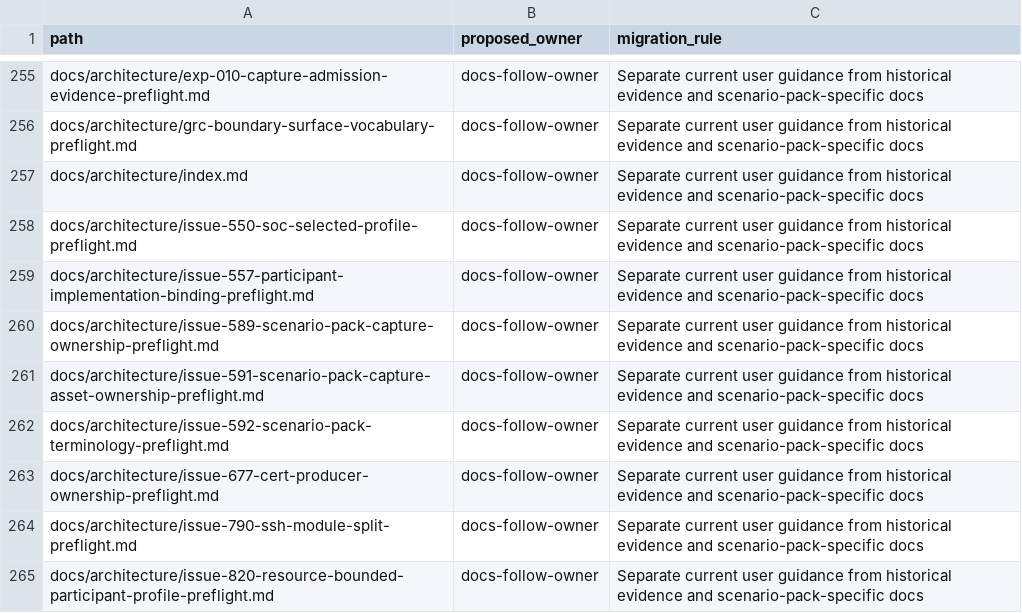
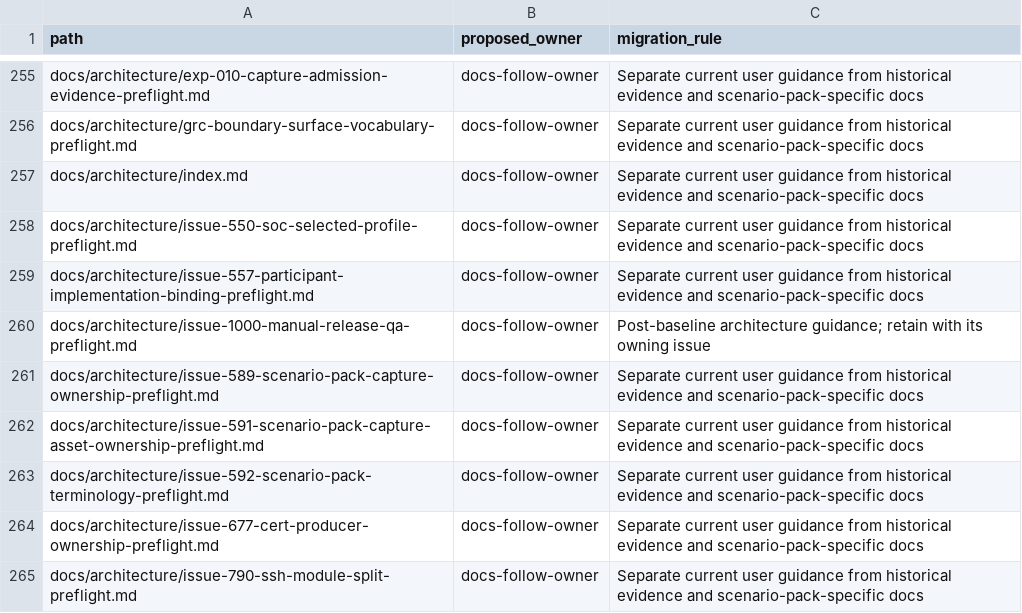
Before and after one commit to Brad-Edwards/aptl, a TSV file: docs/reviews/962-lilrae-readiness/tracked-file-inventory.tsv, drawn as a sheet; only a part is shown, gaps mark what is left out; the shorter side is filled out with more unchanged rows.

```diff
--- a/docs/reviews/962-lilrae-readiness/tracked-file-inventory.tsv
+++ b/docs/reviews/962-lilrae-readiness/tracked-file-inventory.tsv
@@ -259,2 +259,3 @@ docs/architecture/issue-550-soc-selected-profile-preflight.md	docs-follow-owner
 docs/architecture/issue-557-participant-implementation-binding-preflight.md	docs-follow-owner	Separate current user guidance from historical evidence and scenario-pack-specific docs
+docs/architecture/issue-1000-manual-release-qa-preflight.md	docs-follow-owner	Post-baseline architecture guidance; retain with its owning issue
 docs/architecture/issue-589-scenario-pack-capture-ownership-preflight.md	docs-follow-owner	Separate current user guidance from historical evidence and scenario-pack-specific docs
```
Also changed, not shown: 32 other files.
